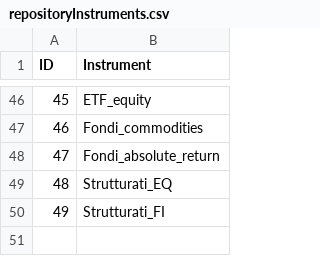
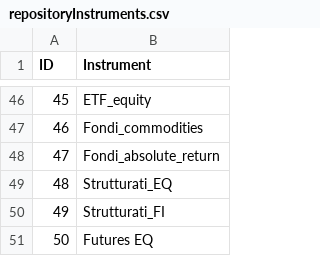
Before and after one commit to PsaksuMeRap/AAA, a CSV file: VAR/unitTests/data/repositoryInstruments.csv, drawn as a sheet; only a part is shown, gaps mark what is left out; the diff names each change by its address in the sheet, - before the commit and + after, or states it on an @@ line.

Commit message:
aggiunto futures EQ nel repositoryInstruments e tolto caso particolare Fixed income in parserPosition

```diff
--- a/VAR/unitTests/data/repositoryInstruments.csv
+++ b/VAR/unitTests/data/repositoryInstruments.csv
+row 51: 50 | Futures EQ
```
Also changed, not shown: 3 other files.
